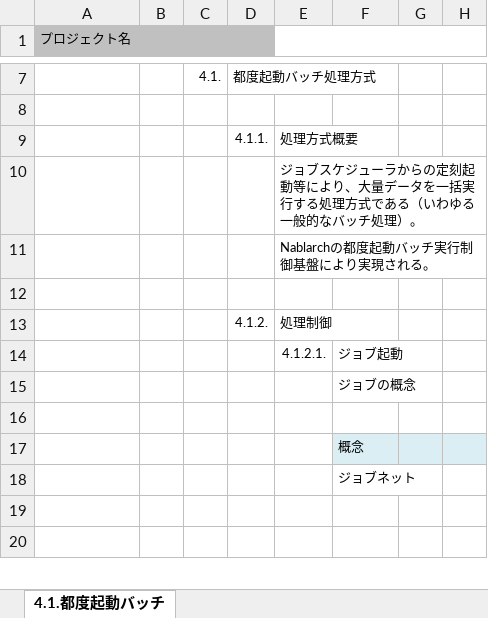
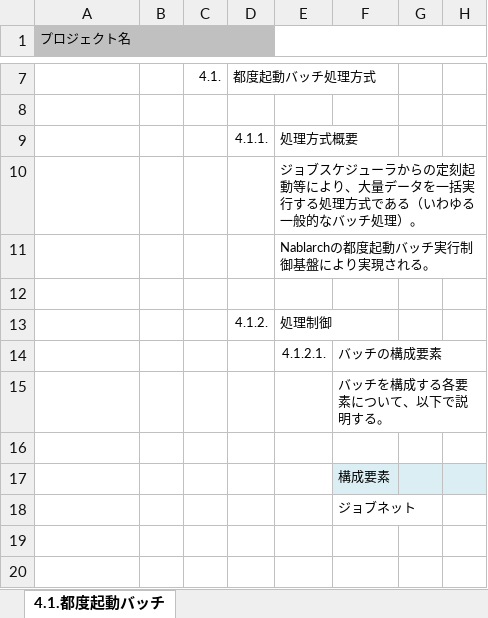
Before and after one commit to Fintan-contents/application-architecture-sample, an Excel workbook: nablarch_sample/アプリケーション方式設計書_4バッチ処理方式_4.1.都度起動バッチ.xlsx, sheet 4.1.都度起動バッチ, drawn as a sheet; only a part is shown, gaps mark what is left out; values as stored, in another font and other column widths than the file's, no borders; charts and pictures not drawn; the diff names each change by its address in the sheet, - before the commit and + after, or states it on an @@ line.

Commit message:
No.7 ジョブ起動の項タイトル、冒頭の説明を修正

```diff
--- a/nablarch_sample/アプリケーション方式設計書_4バッチ処理方式_4.1.都度起動バッチ.xlsx (sheet 4.1.都度起動バッチ)
+++ b/nablarch_sample/アプリケーション方式設計書_4バッチ処理方式_4.1.都度起動バッチ.xlsx (sheet 4.1.都度起動バッチ)
-F14: ジョブ起動
+F14: バッチの構成要素
-F15: ジョブの概念
+F15: バッチを構成する各要素について、以下で説明する。
-F17: 概念
+F17: 構成要素
```
